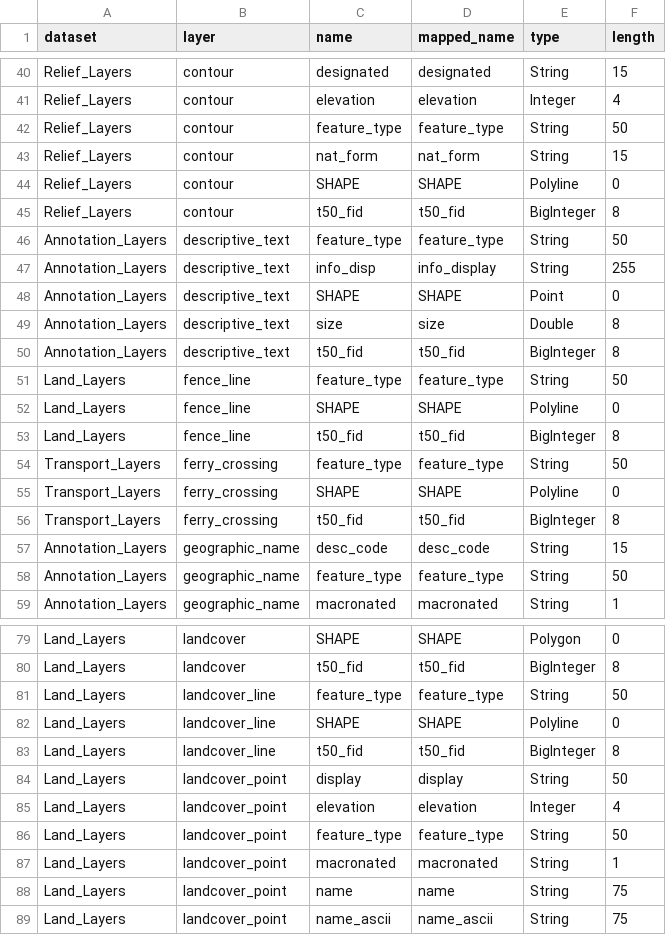
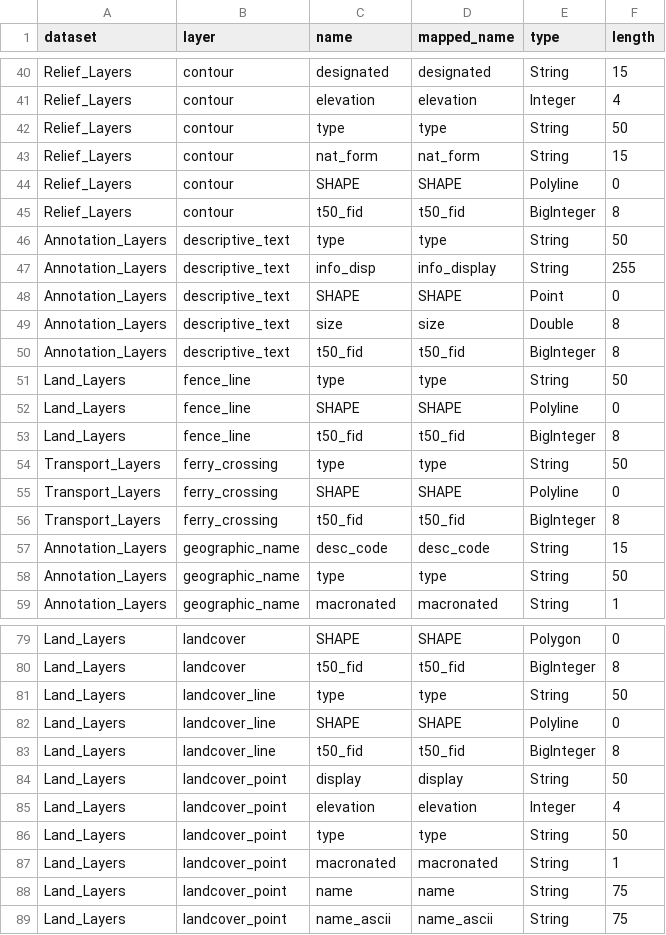
Before and after one commit to linz/topographic-system, a CSV file: packages/data/nztopo50/import/core/datasets_fields.csv, drawn as a sheet; only a part is shown, gaps mark what is left out; the diff covers the shown part only.

Commit message:
refactored map_sheet approach and dataset_fields feature_type and types

```diff
--- a/packages/data/nztopo50/import/core/datasets_fields.csv
+++ b/packages/data/nztopo50/import/core/datasets_fields.csv
@@ -41,3 +41,3 @@ Relief_Layers,contour,designated,designated,String,15
 Relief_Layers,contour,elevation,elevation,Integer,4
-Relief_Layers,contour,feature_type,feature_type,String,50
+Relief_Layers,contour,type,type,String,50
 Relief_Layers,contour,nat_form,nat_form,String,15
@@ -45,3 +45,3 @@ Relief_Layers,contour,SHAPE,SHAPE,Polyline,0
 Relief_Layers,contour,t50_fid,t50_fid,BigInteger,8
-Annotation_Layers,descriptive_text,feature_type,feature_type,String,50
+Annotation_Layers,descriptive_text,type,type,String,50
 Annotation_Layers,descriptive_text,info_disp,info_display,String,255
@@ -50,6 +50,6 @@ Annotation_Layers,descriptive_text,size,size,Double,8
 Annotation_Layers,descriptive_text,t50_fid,t50_fid,BigInteger,8
-Land_Layers,fence_line,feature_type,feature_type,String,50
+Land_Layers,fence_line,type,type,String,50
 Land_Layers,fence_line,SHAPE,SHAPE,Polyline,0
 Land_Layers,fence_line,t50_fid,t50_fid,BigInteger,8
-Transport_Layers,ferry_crossing,feature_type,feature_type,String,50
+Transport_Layers,ferry_crossing,type,type,String,50
 Transport_Layers,ferry_crossing,SHAPE,SHAPE,Polyline,0
@@ -57,3 +57,3 @@ Transport_Layers,ferry_crossing,t50_fid,t50_fid,BigInteger,8
 Annotation_Layers,geographic_name,desc_code,desc_code,String,15
-Annotation_Layers,geographic_name,feature_type,feature_type,String,50
+Annotation_Layers,geographic_name,type,type,String,50
 Annotation_Layers,geographic_name,macronated,macronated,String,1
@@ -80,3 +80,3 @@ Land_Layers,landcover,SHAPE,SHAPE,Polygon,0
 Land_Layers,landcover,t50_fid,t50_fid,BigInteger,8
-Land_Layers,landcover_line,feature_type,feature_type,String,50
+Land_Layers,landcover_line,type,type,String,50
 Land_Layers,landcover_line,SHAPE,SHAPE,Polyline,0
@@ -85,3 +85,3 @@ Land_Layers,landcover_point,display,display,String,50
 Land_Layers,landcover_point,elevation,elevation,Integer,4
-Land_Layers,landcover_point,feature_type,feature_type,String,50
+Land_Layers,landcover_point,type,type,String,50
 Land_Layers,landcover_point,macronated,macronated,String,1
```
Also changed, not shown: 75 edited cells elsewhere in this file, packages/data/nztopo50/import/core/layers_info.csv, 5 other files.
